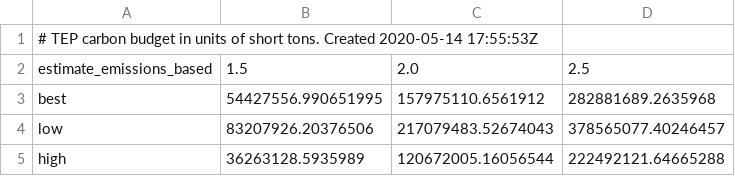
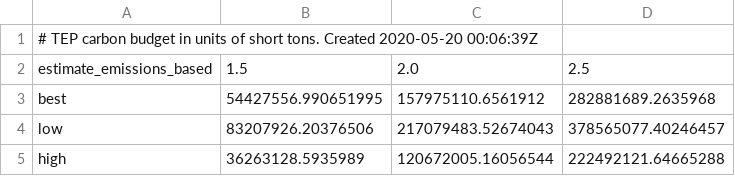
Before and after one commit to CLIMAS-UA/tepcarbon, a CSV file: output/carbon_budgets_emissions_based.csv, drawn as a sheet.

```diff
--- a/output/carbon_budgets_emissions_based.csv
+++ b/output/carbon_budgets_emissions_based.csv
@@ -1,2 +1,2 @@
-# TEP carbon budget in units of short tons. Created 2020-05-14 17:55:53Z
+# TEP carbon budget in units of short tons. Created 2020-05-20 00:06:39Z
 estimate_emissions_based,1.5,2.0,2.5
```
Also changed, not shown: output/carbon_budgets_generation_based.csv, 6 other files.
